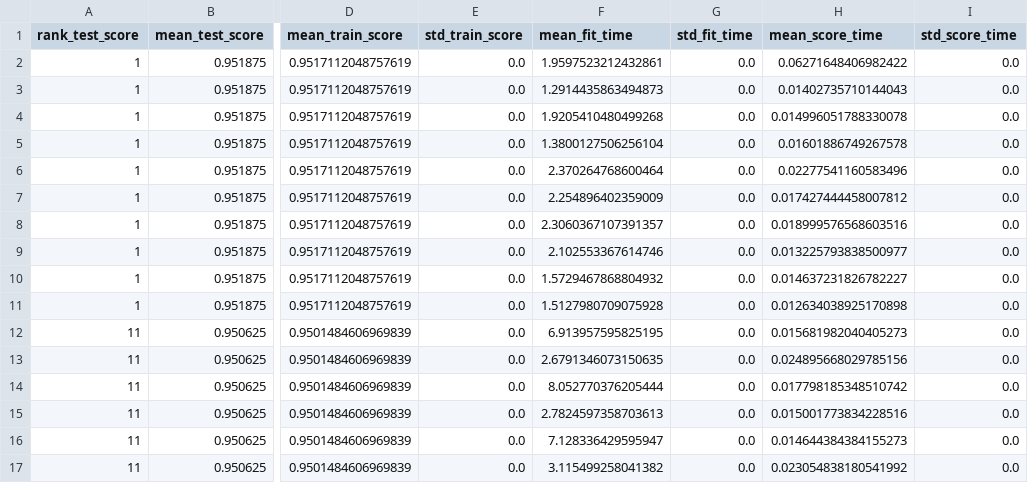
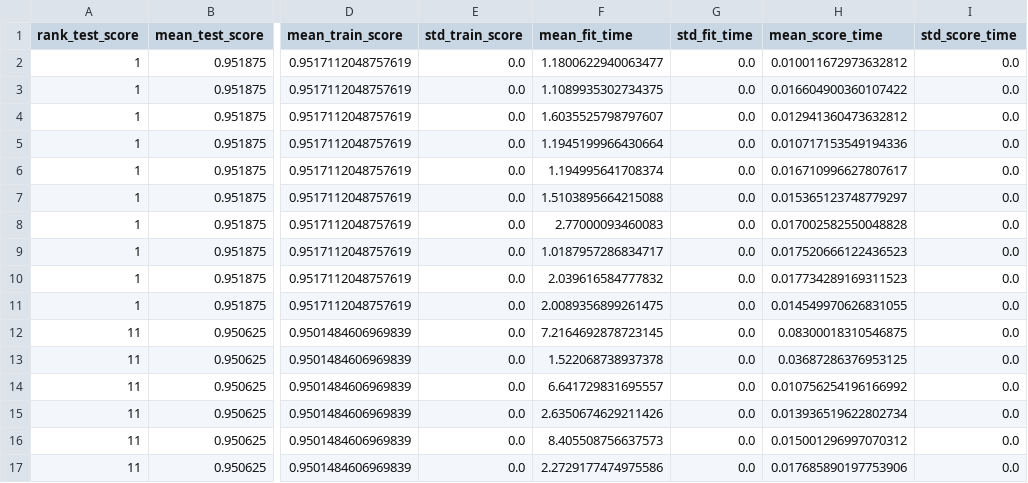
Before and after one commit to Eserichard/PHSOAI-Workshop, a CSV file: training/cv_results/mlpc.csv, drawn as a sheet; only a part is shown, gaps mark what is left out; the diff covers the shown part only; the diff names each change by its address in the sheet, - before the commit and + after, or states it on an @@ line.

```diff
--- a/training/cv_results/mlpc.csv
+++ b/training/cv_results/mlpc.csv
-F2 (mean_fit_time): 1.9597523212432861
+F2 (mean_fit_time): 1.1800622940063477
-H2 (mean_score_time): 0.06271648406982422
+H2 (mean_score_time): 0.010011672973632812
-F3 (mean_fit_time): 1.2914435863494873
+F3 (mean_fit_time): 1.1089935302734375
-H3 (mean_score_time): 0.01402735710144043
+H3 (mean_score_time): 0.016604900360107422
-F4 (mean_fit_time): 1.9205410480499268
+F4 (mean_fit_time): 1.6035525798797607
-H4 (mean_score_time): 0.014996051788330078
+H4 (mean_score_time): 0.012941360473632812
-F5 (mean_fit_time): 1.3800127506256104
+F5 (mean_fit_time): 1.1945199966430664
-H5 (mean_score_time): 0.01601886749267578
+H5 (mean_score_time): 0.010717153549194336
-F6 (mean_fit_time): 2.370264768600464
+F6 (mean_fit_time): 1.194995641708374
-H6 (mean_score_time): 0.02277541160583496
+H6 (mean_score_time): 0.016710996627807617
-F7 (mean_fit_time): 2.254896402359009
+F7 (mean_fit_time): 1.5103895664215088
-H7 (mean_score_time): 0.017427444458007812
+H7 (mean_score_time): 0.015365123748779297
-F8 (mean_fit_time): 2.3060367107391357
+F8 (mean_fit_time): 2.77000093460083
-H8 (mean_score_time): 0.018999576568603516
+H8 (mean_score_time): 0.017002582550048828
-F9 (mean_fit_time): 2.102553367614746
+F9 (mean_fit_time): 1.0187957286834717
-H9 (mean_score_time): 0.013225793838500977
+H9 (mean_score_time): 0.017520666122436523
-F10 (mean_fit_time): 1.5729467868804932
+F10 (mean_fit_time): 2.039616584777832
-H10 (mean_score_time): 0.014637231826782227
+H10 (mean_score_time): 0.017734289169311523
-F11 (mean_fit_time): 1.5127980709075928
+F11 (mean_fit_time): 2.0089356899261475
-H11 (mean_score_time): 0.012634038925170898
+H11 (mean_score_time): 0.014549970626831055
-F12 (mean_fit_time): 6.913957595825195
+F12 (mean_fit_time): 7.2164692878723145
-H12 (mean_score_time): 0.015681982040405273
+H12 (mean_score_time): 0.08300018310546875
-F13 (mean_fit_time): 2.6791346073150635
+F13 (mean_fit_time): 1.522068738937378
-H13 (mean_score_time): 0.024895668029785156
+H13 (mean_score_time): 0.03687286376953125
-F14 (mean_fit_time): 8.052770376205444
+F14 (mean_fit_time): 6.641729831695557
-H14 (mean_score_time): 0.017798185348510742
+H14 (mean_score_time): 0.010756254196166992
-F15 (mean_fit_time): 2.7824597358703613
+F15 (mean_fit_time): 2.6350674629211426
-H15 (mean_score_time): 0.015001773834228516
+H15 (mean_score_time): 0.013936519622802734
-F16 (mean_fit_time): 7.128336429595947
+F16 (mean_fit_time): 8.405508756637573
-H16 (mean_score_time): 0.014644384384155273
+H16 (mean_score_time): 0.015001296997070312
-F17 (mean_fit_time): 3.115499258041382
+F17 (mean_fit_time): 2.2729177474975586
-H17 (mean_score_time): 0.023054838180541992
+H17 (mean_score_time): 0.017685890197753906
```
Also changed, not shown: 18 edited cells elsewhere in this file, training/cv_results/dtc.csv, training/cv_results/lr.csv, 3 other files.
